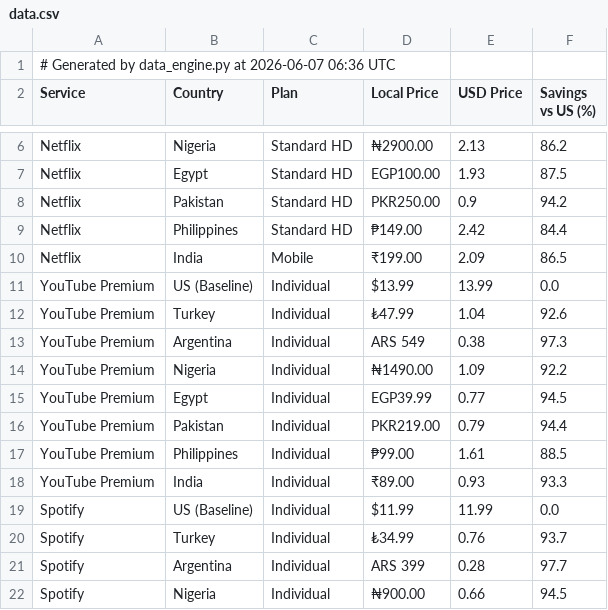
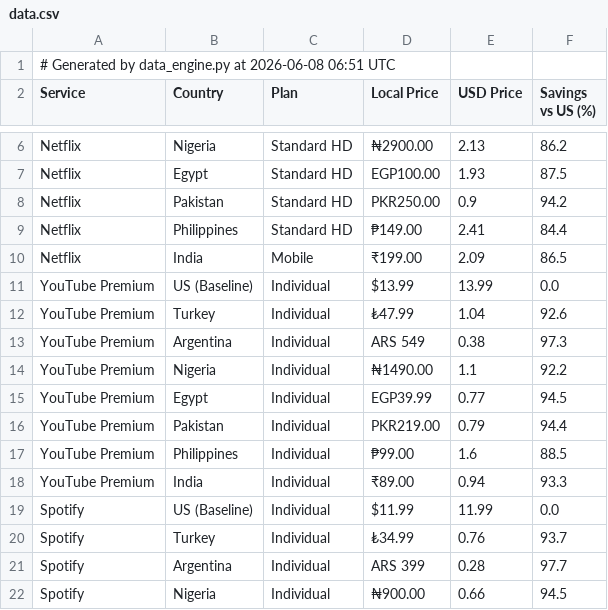
Before and after one commit to ChiarlaC/geo-arbitrage-mrr, a CSV file: data.csv, drawn as a sheet; only a part is shown, gaps mark what is left out.

```diff
--- a/data.csv
+++ b/data.csv
@@ -1,2 +1,2 @@
-# Generated by data_engine.py at 2026-06-07 06:36 UTC
+# Generated by data_engine.py at 2026-06-08 06:51 UTC
 Service,Country,Plan,Local Price,USD Price,Savings vs US (%)
@@ -8,3 +8,3 @@ Netflix,Egypt,Standard HD,EGP100.00,1.93,87.5
 Netflix,Pakistan,Standard HD,PKR250.00,0.9,94.2
-Netflix,Philippines,Standard HD,₱149.00,2.42,84.4
+Netflix,Philippines,Standard HD,₱149.00,2.41,84.4
 Netflix,India,Mobile,₹199.00,2.09,86.5
@@ -13,7 +13,7 @@ YouTube Premium,Turkey,Individual,₺47.99,1.04,92.6
 YouTube Premium,Argentina,Individual,ARS 549,0.38,97.3
-YouTube Premium,Nigeria,Individual,₦1490.00,1.09,92.2
+YouTube Premium,Nigeria,Individual,₦1490.00,1.1,92.2
 YouTube Premium,Egypt,Individual,EGP39.99,0.77,94.5
 YouTube Premium,Pakistan,Individual,PKR219.00,0.79,94.4
-YouTube Premium,Philippines,Individual,₱99.00,1.61,88.5
-YouTube Premium,India,Individual,₹89.00,0.93,93.3
+YouTube Premium,Philippines,Individual,₱99.00,1.6,88.5
+YouTube Premium,India,Individual,₹89.00,0.94,93.3
 Spotify,US (Baseline),Individual,$11.99,11.99,0.0
```
